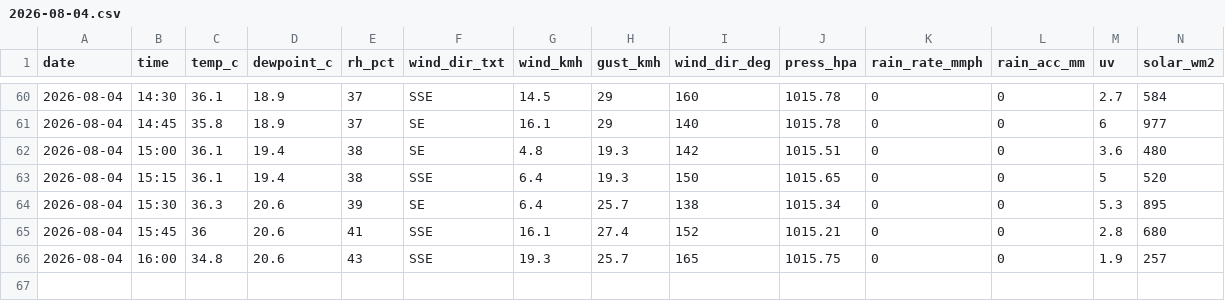
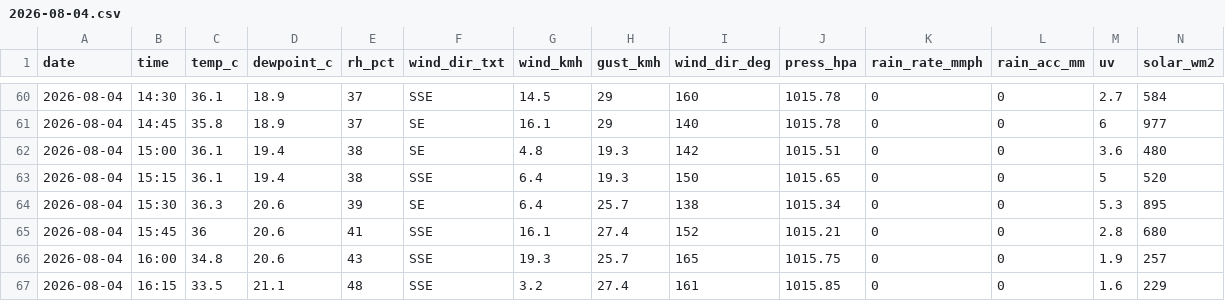
Before and after one commit to max-collinas1/climate-collinas1, a CSV file: data_raw/clean/auto/2026/2026-08-04.csv, drawn as a sheet; only a part is shown, gaps mark what is left out; rows hold the shown columns only; the diff names each change by its address in the sheet, - before the commit and + after, or states it on an @@ line.

```diff
--- a/data_raw/clean/auto/2026/2026-08-04.csv
+++ b/data_raw/clean/auto/2026/2026-08-04.csv
+row 67: 2026-08-04 | 16:15 | 33.5 | 21.1 | 48 | SSE | 3.2 | 27.4 | 161 | 1015.85 | 0 | 0 | 1.6 | 229
```
Also changed, not shown: 3 other files.
